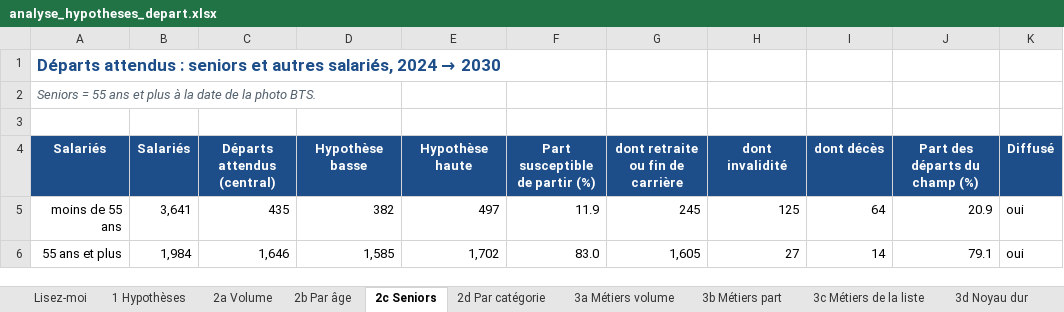
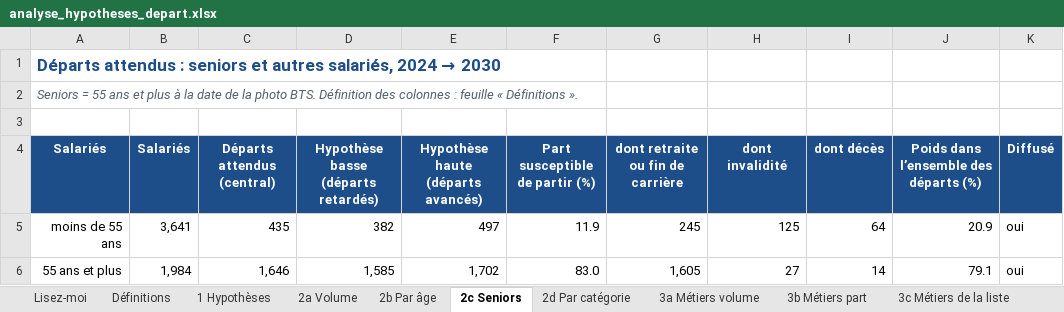
Before and after one commit to MaryleneH/estimation_depart, an Excel workbook: sorties/analyse_hypotheses_depart/departement/analyse_hypotheses_depart.xlsx, sheet 2c Seniors, drawn as a sheet; values as stored, in another font and other column widths than the file's, no borders; the diff names each change by its address in the sheet, - before the commit and + after, or states it on an @@ line.

```diff
--- a/sorties/analyse_hypotheses_depart/departement/analyse_hypotheses_depart.xlsx (sheet 2c Seniors)
+++ b/sorties/analyse_hypotheses_depart/departement/analyse_hypotheses_depart.xlsx (sheet 2c Seniors)
+sheet tab: Définitions
-A2 (Salariés): …photo BTS.
+A2 (Salariés): …photo BTS. Définition des colonnes : feuille « Définitions ».
-D4: Hypothèse basse
+D4: Hypothèse basse (départs retardés)
-E4: Hypothèse haute
+E4: Hypothèse haute (départs avancés)
-J4: Part des départs du champ (%)
+J4: Poids dans l’ensemble des départs (%)
```
Also changed, not shown: sheet 4a Régions, sheet 4b Départements, sheet 2b Par âge, sheet 2d Par catégorie, sheet 3a Métiers volume, sheet 3b Métiers part, 9 more sheets, sorties/analyse_hypotheses_depart/ze/analyse_hypotheses_depart.xlsx, 25 other files.
